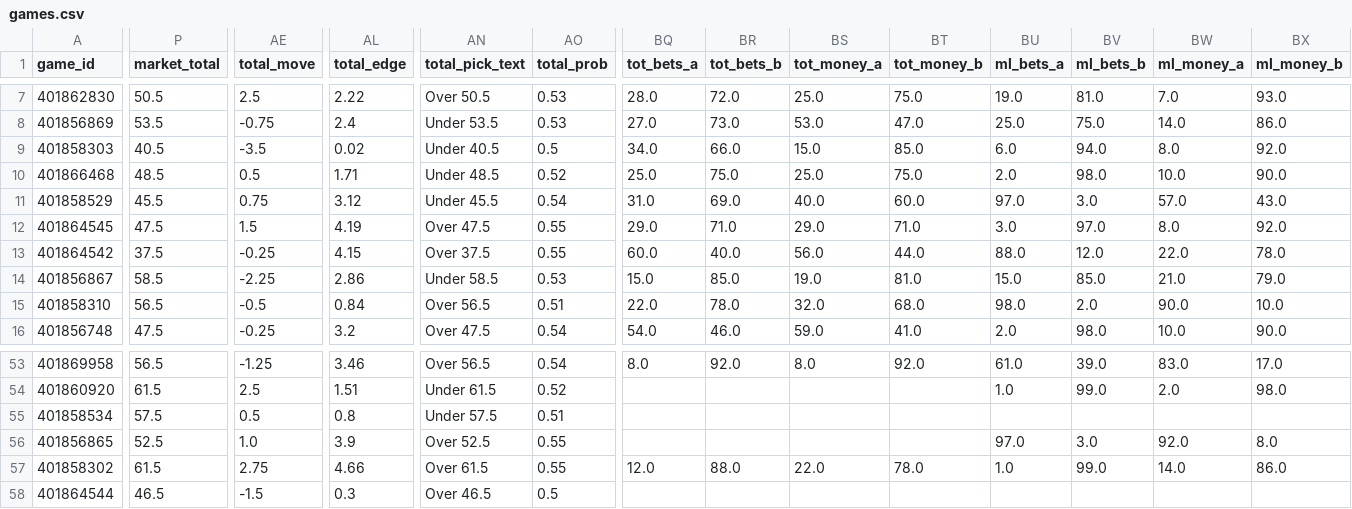
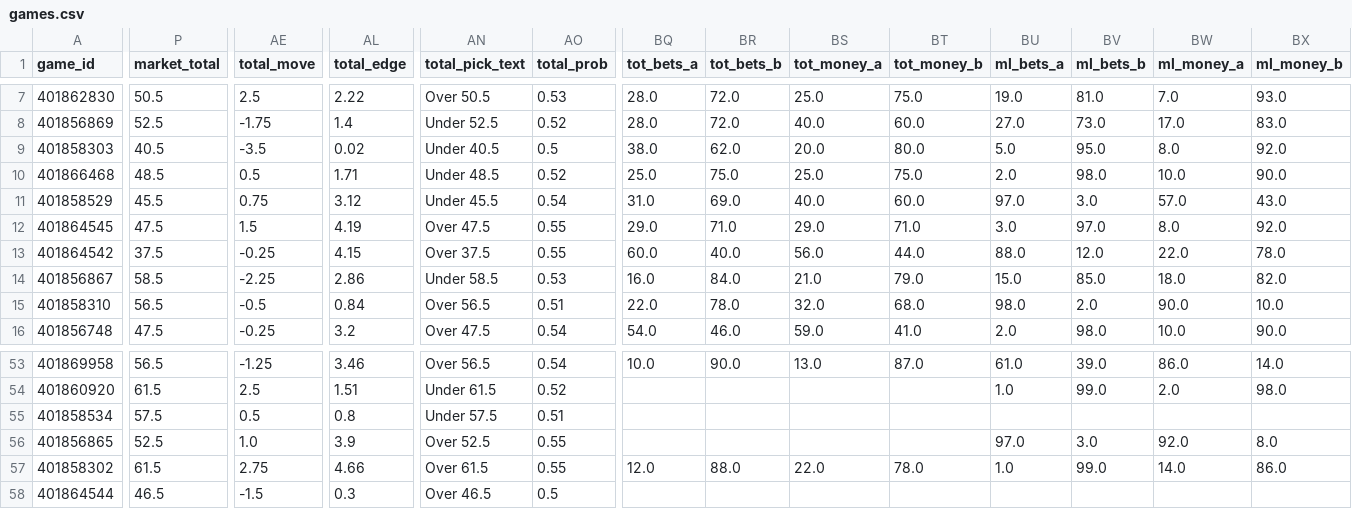
Before and after one commit to jschwich/cfb-model, a CSV file: docs/data/games.csv, drawn as a sheet; only a part is shown, gaps mark what is left out; the diff covers the shown part only; the diff names each change by its address in the sheet, - before the commit and + after, or states it on an @@ line.

```diff
--- a/docs/data/games.csv
+++ b/docs/data/games.csv
-P8 (market_total): 53.5
+P8 (market_total): 52.5
-AE8 (total_move): -0.75
+AE8 (total_move): -1.75
-AL8 (total_edge): 2.4
+AL8 (total_edge): 1.4
-AN8 (total_pick_text): Under 53.5
+AN8 (total_pick_text): Under 52.5
-AO8 (total_prob): 0.53
+AO8 (total_prob): 0.52
-BQ8 (tot_bets_a): 27.0
+BQ8 (tot_bets_a): 28.0
-BR8 (tot_bets_b): 73.0
+BR8 (tot_bets_b): 72.0
-BS8 (tot_money_a): 53.0
+BS8 (tot_money_a): 40.0
-BT8 (tot_money_b): 47.0
+BT8 (tot_money_b): 60.0
-BU8 (ml_bets_a): 25.0
+BU8 (ml_bets_a): 27.0
-BV8 (ml_bets_b): 75.0
+BV8 (ml_bets_b): 73.0
-BW8 (ml_money_a): 14.0
+BW8 (ml_money_a): 17.0
-BX8 (ml_money_b): 86.0
+BX8 (ml_money_b): 83.0
-BQ9 (tot_bets_a): 34.0
+BQ9 (tot_bets_a): 38.0
-BR9 (tot_bets_b): 66.0
+BR9 (tot_bets_b): 62.0
-BS9 (tot_money_a): 15.0
+BS9 (tot_money_a): 20.0
-BT9 (tot_money_b): 85.0
+BT9 (tot_money_b): 80.0
-BU9 (ml_bets_a): 6.0
+BU9 (ml_bets_a): 5.0
-BV9 (ml_bets_b): 94.0
+BV9 (ml_bets_b): 95.0
-BQ14 (tot_bets_a): 15.0
+BQ14 (tot_bets_a): 16.0
-BR14 (tot_bets_b): 85.0
+BR14 (tot_bets_b): 84.0
-BS14 (tot_money_a): 19.0
+BS14 (tot_money_a): 21.0
-BT14 (tot_money_b): 81.0
+BT14 (tot_money_b): 79.0
-BW14 (ml_money_a): 21.0
+BW14 (ml_money_a): 18.0
-BX14 (ml_money_b): 79.0
+BX14 (ml_money_b): 82.0
-BQ53 (tot_bets_a): 8.0
+BQ53 (tot_bets_a): 10.0
-BR53 (tot_bets_b): 92.0
+BR53 (tot_bets_b): 90.0
-BS53 (tot_money_a): 8.0
+BS53 (tot_money_a): 13.0
-BT53 (tot_money_b): 92.0
+BT53 (tot_money_b): 87.0
-BW53 (ml_money_a): 83.0
+BW53 (ml_money_a): 86.0
-BX53 (ml_money_b): 17.0
+BX53 (ml_money_b): 14.0
```
Also changed, not shown: 110 edited cells elsewhere in this file, 3 other files.
